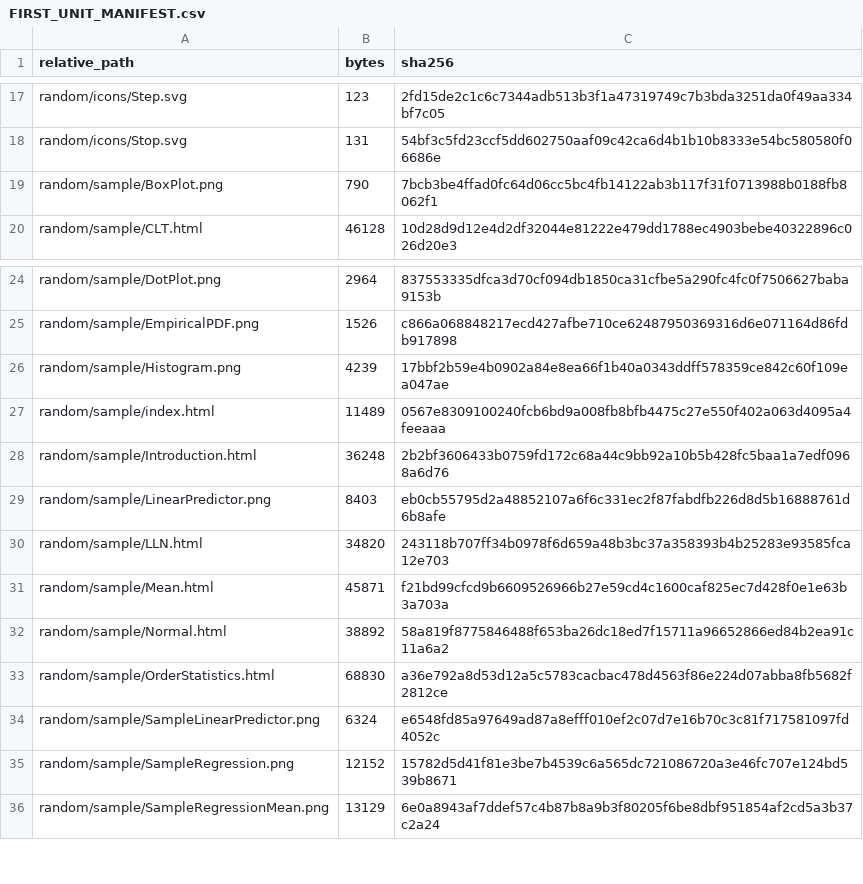
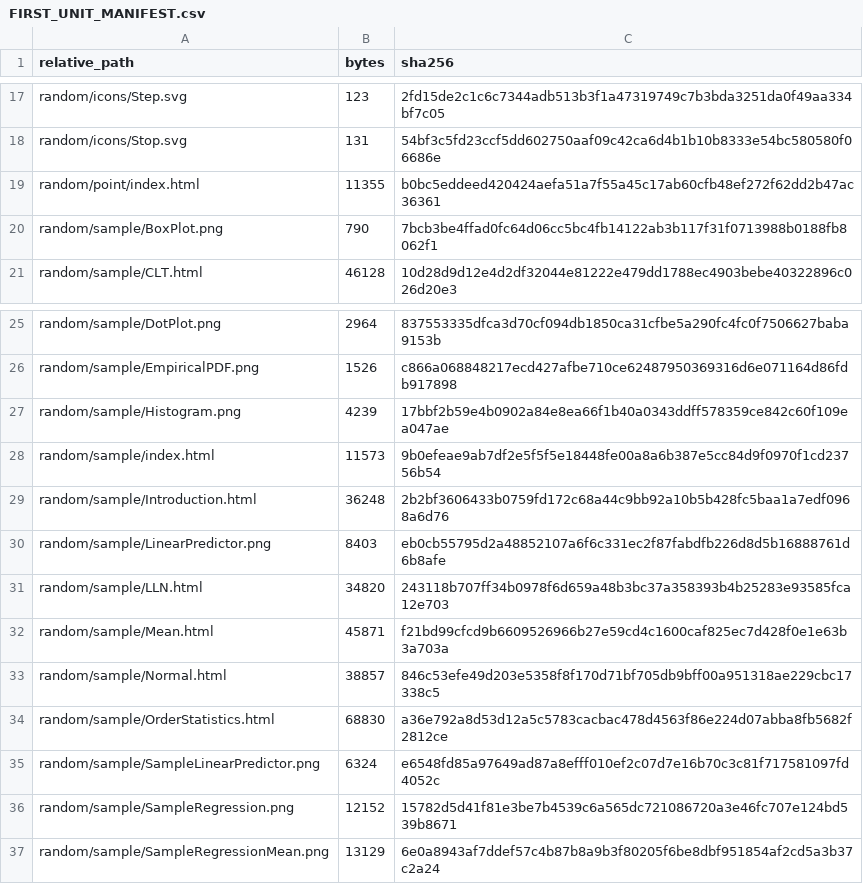
Before and after one commit to KokunoYumeto/mathematical-statistics-id, a CSV file: build/FIRST_UNIT_MANIFEST.csv, drawn as a sheet; only a part is shown, gaps mark what is left out.

```diff
--- a/build/FIRST_UNIT_MANIFEST.csv
+++ b/build/FIRST_UNIT_MANIFEST.csv
@@ -18,2 +18,3 @@ random/icons/Step.svg,123,2fd15de2c1c6c7344adb513b3f1a47319749c7b3bda3251da0f49a
 random/icons/Stop.svg,131,54bf3c5fd23ccf5dd602750aaf09c42ca6d4b1b10b8333e54bc580580f06686e
+random/point/index.html,11355,b0bc5eddeed420424aefa51a7f55a45c17ab60cfb48ef272f62dd2b47ac36361
 random/sample/BoxPlot.png,790,7bcb3be4ffad0fc64d06cc5bc4fb14122ab3b117f31f0713988b0188fb8062f1
@@ -26,3 +27,3 @@ random/sample/EmpiricalPDF.png,1526,c866a068848217ecd427afbe710ce62487950369316d
 random/sample/Histogram.png,4239,17bbf2b59e4b0902a84e8ea66f1b40a0343ddff578359ce842c60f109ea047ae
-random/sample/index.html,11489,0567e8309100240fcb6bd9a008fb8bfb4475c27e550f402a063d4095a4feeaaa
+random/sample/index.html,11573,9b0efeae9ab7df2e5f5f5e18448fe00a8a6b387e5cc84d9f0970f1cd23756b54
 random/sample/Introduction.html,36248,2b2bf3606433b0759fd172c68a44c9bb92a10b5b428fc5baa1a7edf0968a6d76
@@ -31,3 +32,3 @@ random/sample/LLN.html,34820,243118b707ff34b0978f6d659a48b3bc37a358393b4b25283e9
 random/sample/Mean.html,45871,f21bd99cfcd9b6609526966b27e59cd4c1600caf825ec7d428f0e1e63b3a703a
-random/sample/Normal.html,38892,58a819f8775846488f653ba26dc18ed7f15711a96652866ed84b2ea91c11a6a2
+random/sample/Normal.html,38857,846c53efe49d203e5358f8f170d71bf705db9bff00a951318ae229cbc17338c5
 random/sample/OrderStatistics.html,68830,a36e792a8d53d12a5c5783cacbac478d4563f86e224d07abba8fb5682f2812ce
```
Also changed, not shown: 00_control/TRANSLATION_LEDGER.csv, 15 other files.
